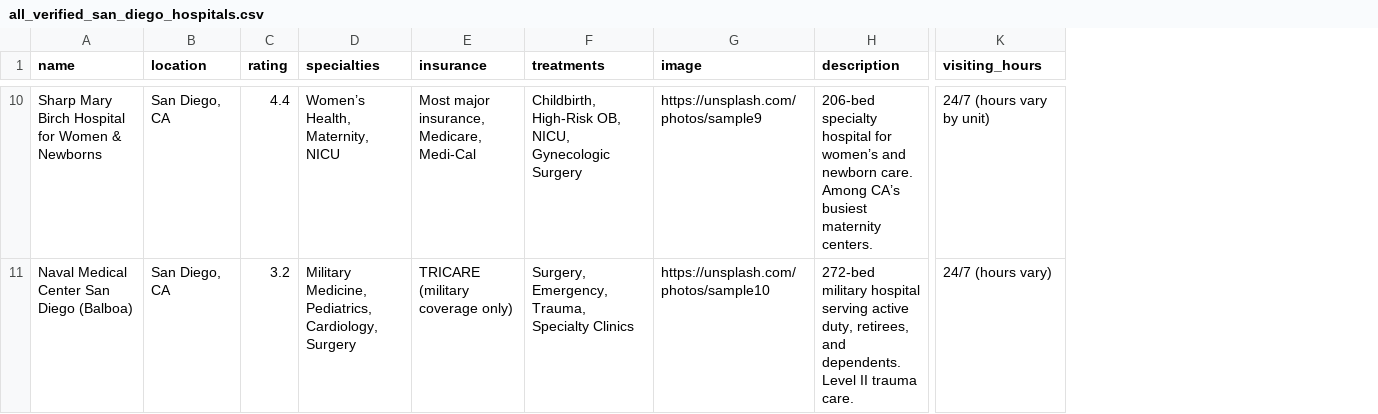
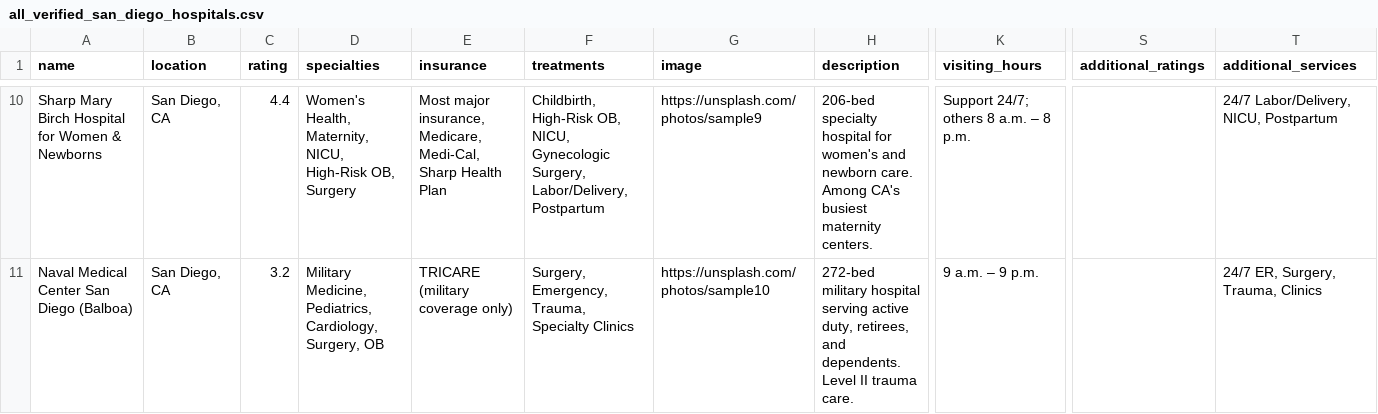
Before and after one commit to GavinCopley/Palomar-MediPulse-Backend, a CSV file: api/all_verified_san_diego_hospitals.csv, drawn as a sheet; only a part is shown, gaps mark what is left out; the diff covers the shown part only; the diff names each change by its address in the sheet, - before the commit and + after, or states it on an @@ line.

```diff
--- a/api/all_verified_san_diego_hospitals.csv
+++ b/api/all_verified_san_diego_hospitals.csv
+column S (additional_ratings), empty
+column T (additional_services), rows 10-11: 24/7 Labor/Delivery, NICU, Postpartum | 24/7 ER, Surgery, Trauma, Clinics
-D10 (specialties): Women’s Health, Maternity, NICU
+D10 (specialties): Women's Health, Maternity, NICU, High-Risk OB, Surgery
-E10 (insurance): …insurance, Medicare, Medi-Cal
+E10 (insurance): …insurance, Medicare, Medi-Cal, Sharp Health Plan
-F10 (treatments): …NICU, Gynecologic Surgery
+F10 (treatments): …NICU, Gynecologic Surgery, Labor/Delivery, Postpartum
-H10 (description): …hospital for women’s and newborn care. Among CA’s busiest maternity…
+H10 (description): …hospital for women's and newborn care. Among CA's busiest maternity…
-K10 (visiting_hours): 24/7 (hours vary by unit)
+K10 (visiting_hours): Support 24/7; others 8 a.m. – 8 p.m.
-D11 (specialties): …Pediatrics, Cardiology, Surgery
+D11 (specialties): …Pediatrics, Cardiology, Surgery, OB
-K11 (visiting_hours): 24/7 (hours vary)
+K11 (visiting_hours): 9 a.m. – 9 p.m.
```
Also changed, not shown: 29 edited cells elsewhere in this file, 6 other files.
